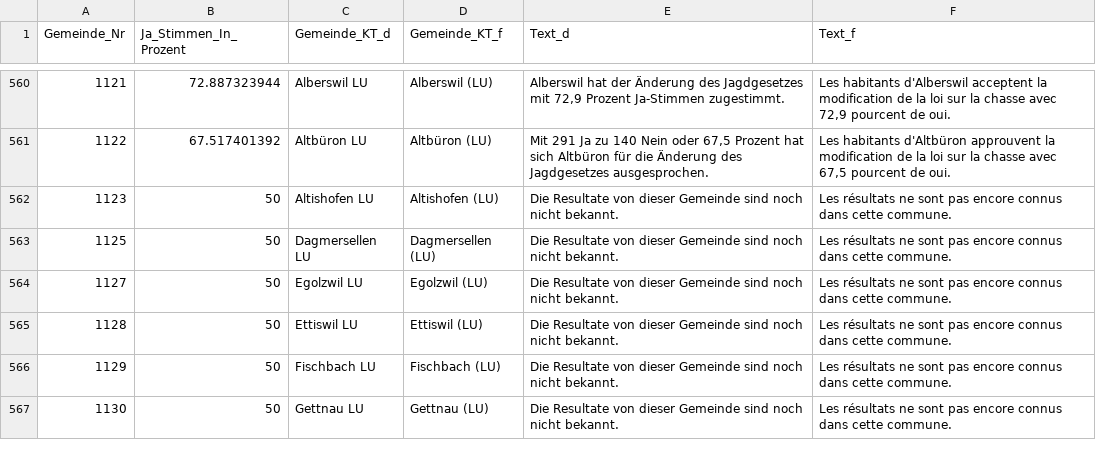
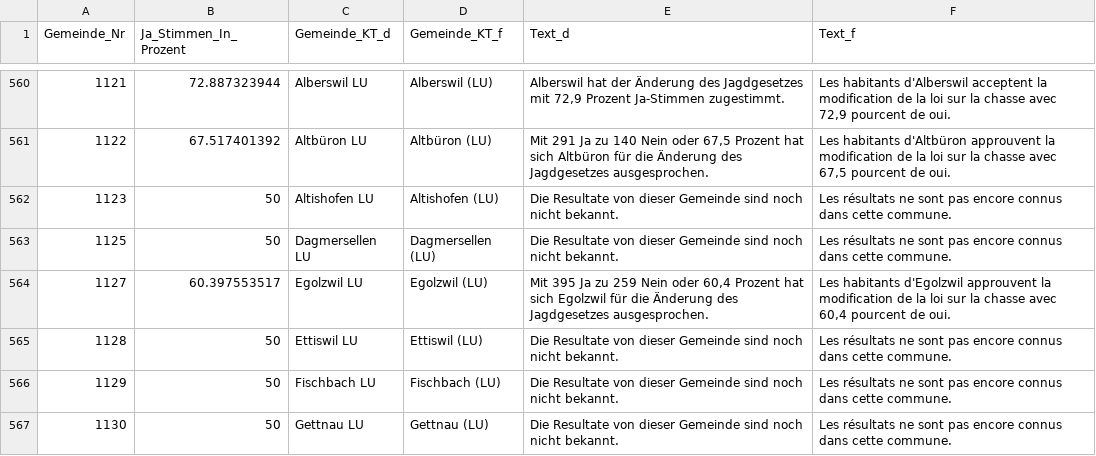
Before and after one commit to awp-finanznachrichten/lena, a CSV file: Output/Jagdgesetz_dw.csv, drawn as a sheet; only a part is shown, gaps mark what is left out; the diff covers the shown part only.

```diff
--- a/Output/Jagdgesetz_dw.csv
+++ b/Output/Jagdgesetz_dw.csv
@@ -563,3 +563,3 @@
 1125,50,"Dagmersellen LU","Dagmersellen (LU)","Die Resultate von dieser Gemeinde sind noch nicht bekannt.","Les résultats ne sont pas encore connus dans cette commune."
-1127,50,"Egolzwil LU","Egolzwil (LU)","Die Resultate von dieser Gemeinde sind noch nicht bekannt.","Les résultats ne sont pas encore connus dans cette commune."
+1127,60.397553517,"Egolzwil LU","Egolzwil (LU)","Mit 395 Ja zu 259 Nein oder 60,4 Prozent hat sich Egolzwil für die Änderung des Jagdgesetzes ausgesprochen.","Les habitants d'Egolzwil approuvent la modification de la loi sur la chasse avec 60,4 pourcent de oui."
 1128,50,"Ettiswil LU","Ettiswil (LU)","Die Resultate von dieser Gemeinde sind noch nicht bekannt.","Les résultats ne sont pas encore connus dans cette commune."
```
Also changed, not shown: 108 edited cells elsewhere in this file, Output/Erwerbsersatz_dw.csv, 3 other files.
